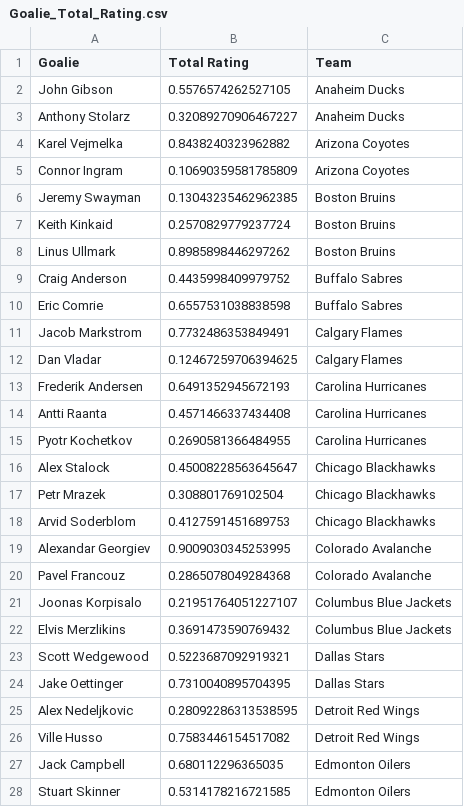
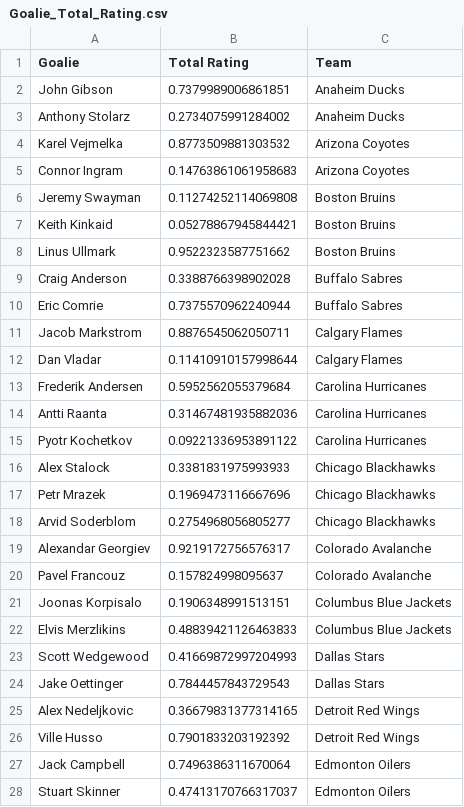
Before and after one commit to bananasfourscale/HockeyRatings, a CSV file: Output_Files/Goalie_Files/Instance_Files/Goalie_Total_Rating.csv, drawn as a sheet; only a part is shown; the diff covers the shown part only.

Commit message:
Update goalie save percentage and update player Plotter -goalie save percentage now has scaling based on the number of saves at     each strength which helps distingush goalies who have a high % but     a low total volume of shots faced -player plotter now scales in height based on the number of entries.     Goalies currently count in the 70s so skaters will be much higher.     Hopefully this trick will continue to work for the increased count.     Although the size of the images created might become extreme.

```diff
--- a/Output_Files/Goalie_Files/Instance_Files/Goalie_Total_Rating.csv
+++ b/Output_Files/Goalie_Files/Instance_Files/Goalie_Total_Rating.csv
@@ -1,28 +1,28 @@
 Goalie	Total Rating	Team
-John Gibson	0.5576574262527105	Anaheim Ducks
-Anthony Stolarz	0.32089270906467227	Anaheim Ducks
-Karel Vejmelka	0.8438240323962882	Arizona Coyotes
-Connor Ingram	0.10690359581785809	Arizona Coyotes
-Jeremy Swayman	0.13043235462962385	Boston Bruins
-Keith Kinkaid	0.2570829779237724	Boston Bruins
-Linus Ullmark	0.8985898446297262	Boston Bruins
-Craig Anderson	0.4435998409979752	Buffalo Sabres
-Eric Comrie	0.6557531038838598	Buffalo Sabres
-Jacob Markstrom	0.7732486353849491	Calgary Flames
-Dan Vladar	0.12467259706394625	Calgary Flames
-Frederik Andersen	0.6491352945672193	Carolina Hurricanes
-Antti Raanta	0.4571466337434408	Carolina Hurricanes
-Pyotr Kochetkov	0.2690581366484955	Carolina Hurricanes
-Alex Stalock	0.45008228563645647	Chicago Blackhawks
-Petr Mrazek	0.308801769102504	Chicago Blackhawks
-Arvid Soderblom	0.4127591451689753	Chicago Blackhawks
-Alexandar Georgiev	0.9009030345253995	Colorado Avalanche
-Pavel Francouz	0.2865078049284368	Colorado Avalanche
-Joonas Korpisalo	0.21951764051227107	Columbus Blue Jackets
-Elvis Merzlikins	0.3691473590769432	Columbus Blue Jackets
-Scott Wedgewood	0.5223687092919321	Dallas Stars
-Jake Oettinger	0.7310040895704395	Dallas Stars
-Alex Nedeljkovic	0.28092286313538595	Detroit Red Wings
-Ville Husso	0.7583446154517082	Detroit Red Wings
-Jack Campbell	0.680112296365035	Edmonton Oilers
-Stuart Skinner	0.5314178216721585	Edmonton Oilers
+John Gibson	0.7379989006861851	Anaheim Ducks
+Anthony Stolarz	0.2734075991284002	Anaheim Ducks
+Karel Vejmelka	0.8773509881303532	Arizona Coyotes
+Connor Ingram	0.14763861061958683	Arizona Coyotes
+Jeremy Swayman	0.11274252114069808	Boston Bruins
+Keith Kinkaid	0.05278867945844421	Boston Bruins
+Linus Ullmark	0.9522323587751662	Boston Bruins
+Craig Anderson	0.3388766398902028	Buffalo Sabres
+Eric Comrie	0.7375570962240944	Buffalo Sabres
+Jacob Markstrom	0.8876545062050711	Calgary Flames
+Dan Vladar	0.11410910157998644	Calgary Flames
+Frederik Andersen	0.5952562055379684	Carolina Hurricanes
+Antti Raanta	0.31467481935882036	Carolina Hurricanes
+Pyotr Kochetkov	0.09221336953891122	Carolina Hurricanes
+Alex Stalock	0.3381831975993933	Chicago Blackhawks
+Petr Mrazek	0.1969473116667696	Chicago Blackhawks
+Arvid Soderblom	0.2754968056805277	Chicago Blackhawks
+Alexandar Georgiev	0.9219172756576317	Colorado Avalanche
+Pavel Francouz	0.157824998095637	Colorado Avalanche
+Joonas Korpisalo	0.1906348991513151	Columbus Blue Jackets
+Elvis Merzlikins	0.48839421126463833	Columbus Blue Jackets
+Scott Wedgewood	0.41669872997204993	Dallas Stars
+Jake Oettinger	0.7844457843729543	Dallas Stars
+Alex Nedeljkovic	0.36679831377314165	Detroit Red Wings
+Ville Husso	0.7901833203192392	Detroit Red Wings
+Jack Campbell	0.7496386311670064	Edmonton Oilers
+Stuart Skinner	0.47413170766317037	Edmonton Oilers
```
Also changed, not shown: 1 added row, 1 removed row and 42 edited cells elsewhere in this file, Output_Files/Goalie_Files/Instance_Files/Save_Percentage.csv, Output_Files/Goalie_Files/Instance_Files/Utilization.csv, 12 other files.
